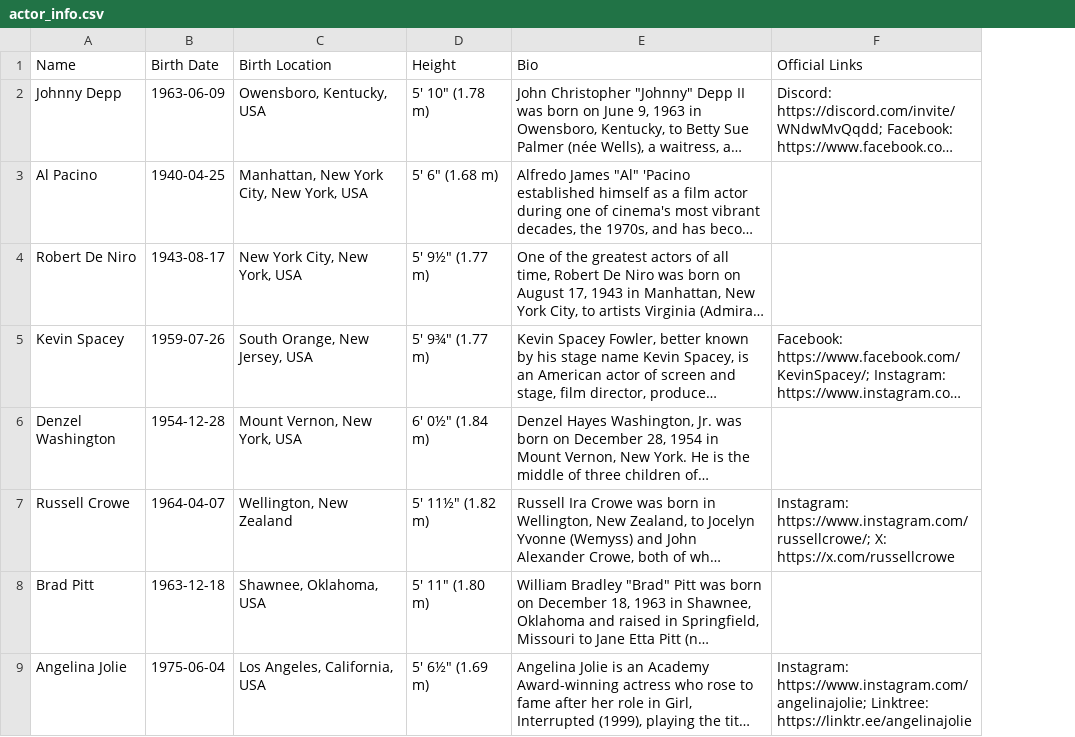
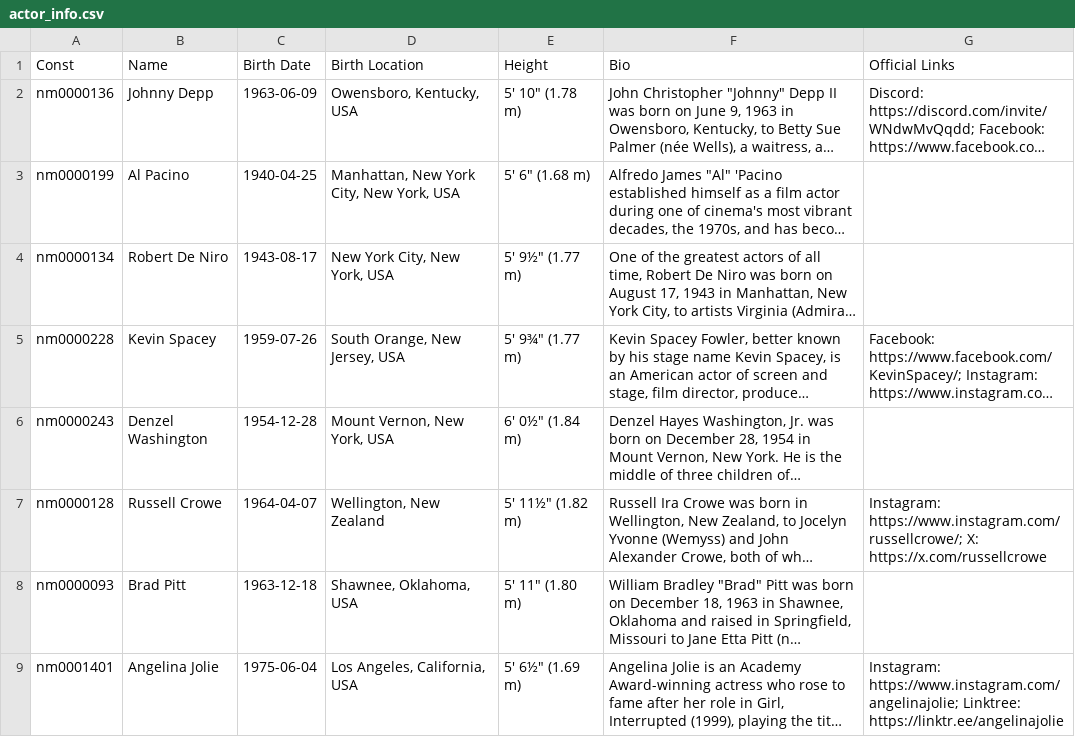
Before and after one commit to malighters/AppliedDataScience, a CSV file: actor_app/data/actor_info.csv, drawn as a sheet; only a part is shown; long unchanged cells end in …; the diff covers the shown part only; the diff names each change by its address in the sheet, - before the commit and + after, or states it on an @@ line.

Commit message:
Datasets and DB init

```diff
--- a/actor_app/data/actor_info.csv
+++ b/actor_app/data/actor_info.csv
+column A (Const), rows 2-9: nm0000136 | nm0000199 | nm0000134 | nm0000228 | nm0000243 | nm0000128 | nm0000093 | nm0001401
```
Also changed, not shown: 1 edited cell elsewhere in this file, 6 other files.
